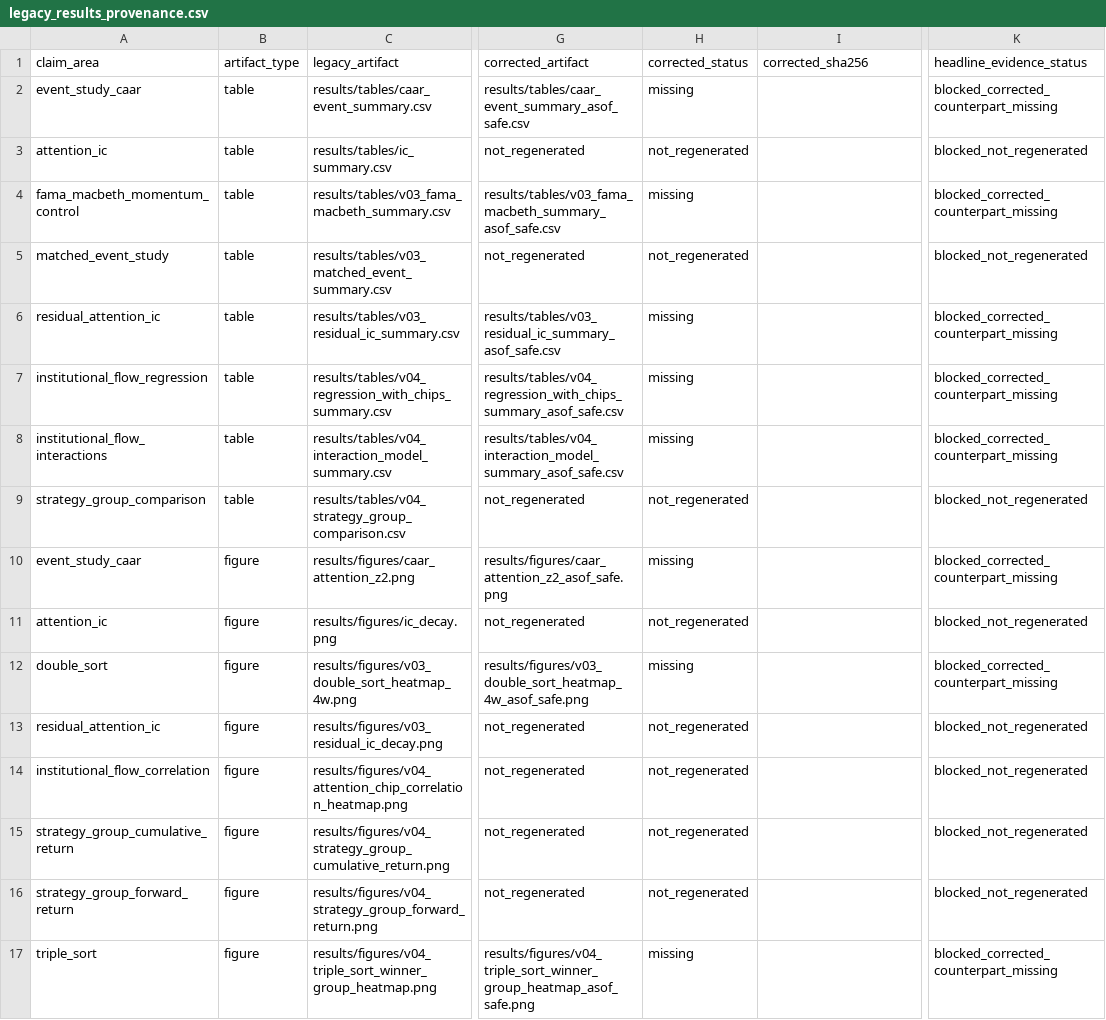
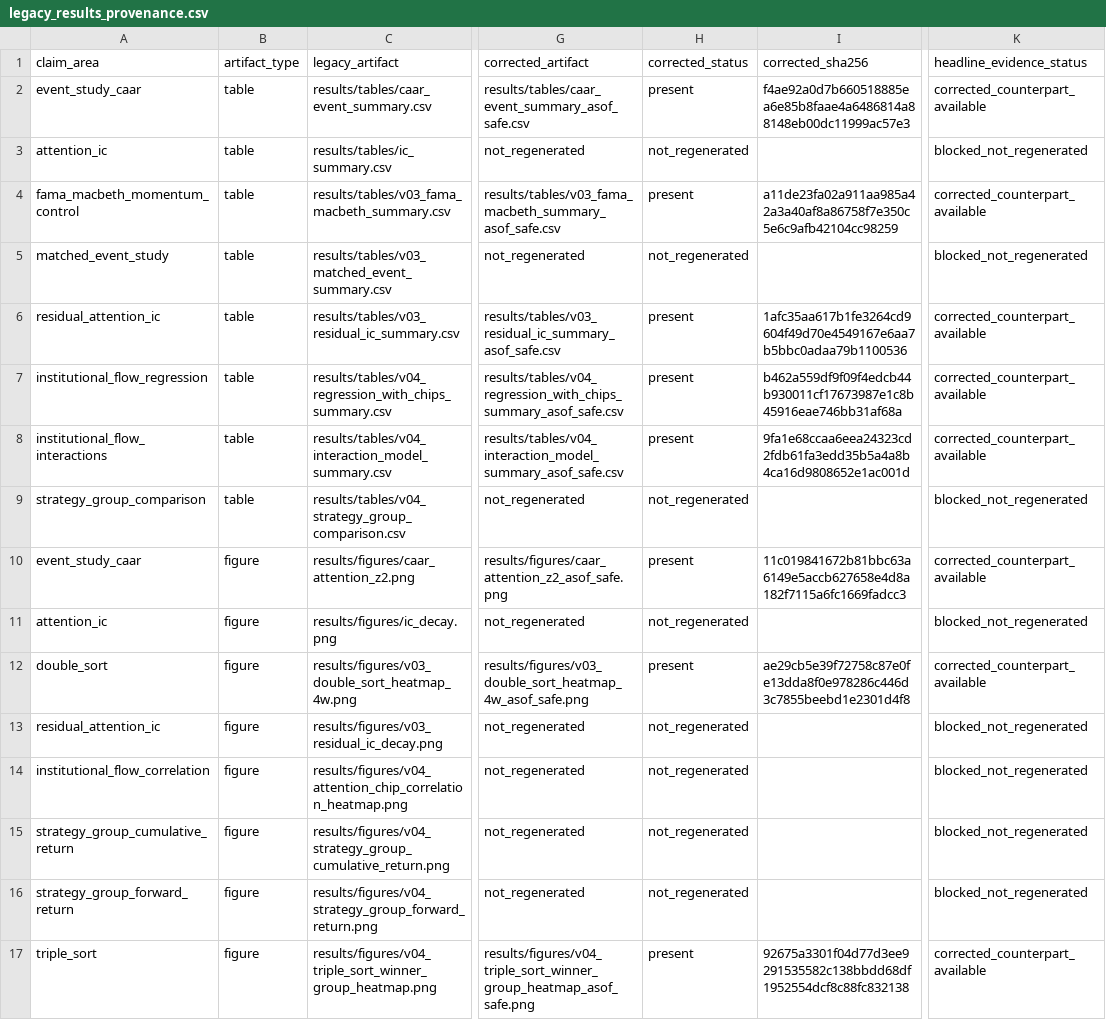
Before and after one commit to Harry970417/taiwan-attention-momentum-signal, a CSV file: results/tables/legacy_results_provenance.csv, drawn as a sheet; only a part is shown, gaps mark what is left out; the diff names each change by its address in the sheet, - before the commit and + after, or states it on an @@ line.

Commit message:
chore: commit as-of-safe rerun outputs from corrected pipeline

```diff
--- a/results/tables/legacy_results_provenance.csv
+++ b/results/tables/legacy_results_provenance.csv
-H2 (corrected_status): missing
+H2 (corrected_status): present
-I2 (corrected_sha256): (empty)
+I2 (corrected_sha256): f4ae92a0d7b660518885ea6e85b8faae4a6486814a88148eb00dc11999ac57e3
-K2 (headline_evidence_status): blocked_corrected_counterpart_missing
+K2 (headline_evidence_status): corrected_counterpart_available
-H4 (corrected_status): missing
+H4 (corrected_status): present
-I4 (corrected_sha256): (empty)
+I4 (corrected_sha256): a11de23fa02a911aa985a42a3a40af8a86758f7e350c5e6c9afb42104cc98259
-K4 (headline_evidence_status): blocked_corrected_counterpart_missing
+K4 (headline_evidence_status): corrected_counterpart_available
-H6:H8 (corrected_status): missing
+H6:H8 (corrected_status): present
-I6 (corrected_sha256): (empty)
+I6 (corrected_sha256): 1afc35aa617b1fe3264cd9604f49d70e4549167e6aa7b5bbc0adaa79b1100536
-K6:K8 (headline_evidence_status): blocked_corrected_counterpart_missing
+K6:K8 (headline_evidence_status): corrected_counterpart_available
-I7 (corrected_sha256): (empty)
+I7 (corrected_sha256): b462a559df9f09f4edcb44b930011cf17673987e1c8b45916eae746bb31af68a
-I8 (corrected_sha256): (empty)
+I8 (corrected_sha256): 9fa1e68ccaa6eea24323cd2fdb61fa3edd35b5a4a8b4ca16d9808652e1ac001d
-H10 (corrected_status): missing
+H10 (corrected_status): present
-I10 (corrected_sha256): (empty)
+I10 (corrected_sha256): 11c019841672b81bbc63a6149e5accb627658e4d8a182f7115a6fc1669fadcc3
-K10 (headline_evidence_status): blocked_corrected_counterpart_missing
+K10 (headline_evidence_status): corrected_counterpart_available
-H12 (corrected_status): missing
+H12 (corrected_status): present
-I12 (corrected_sha256): (empty)
+I12 (corrected_sha256): ae29cb5e39f72758c87e0fe13dda8f0e978286c446d3c7855beebd1e2301d4f8
-K12 (headline_evidence_status): blocked_corrected_counterpart_missing
+K12 (headline_evidence_status): corrected_counterpart_available
-H17 (corrected_status): missing
+H17 (corrected_status): present
-I17 (corrected_sha256): (empty)
+I17 (corrected_sha256): 92675a3301f04d77d3ee9291535582c138bbdd68df1952554dcf8c88fc832138
-K17 (headline_evidence_status): blocked_corrected_counterpart_missing
+K17 (headline_evidence_status): corrected_counterpart_available
```
Also changed, not shown: results/tables/panel_provenance_asof_safe.csv, 30 other files.
